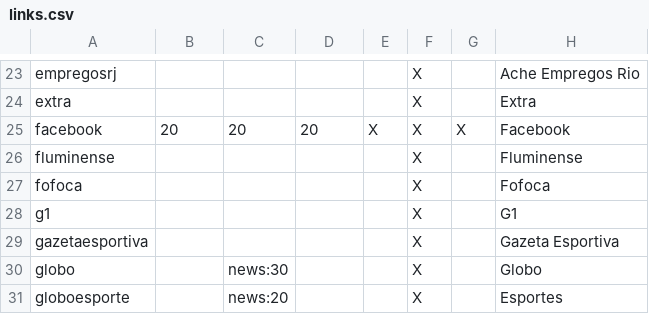
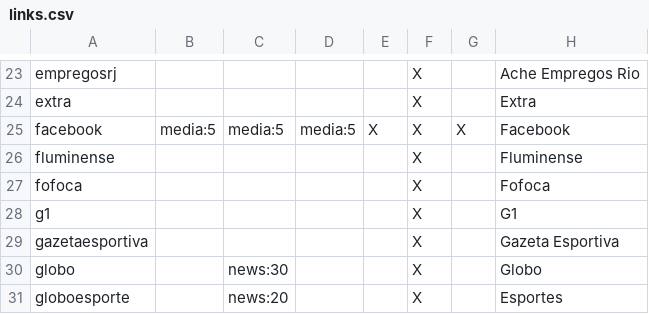
Before and after one commit to endlessm/eos-theme, a CSV file: desktop/links.csv, drawn as a sheet; only a part is shown, gaps mark what is left out; the diff names each change by its address in the sheet, - before the commit and + after, or states it on an @@ line.

Commit message:
Move facebook link from desktop to media folder
[endlessm/eos-shell#897]

```diff
--- a/desktop/links.csv
+++ b/desktop/links.csv
-B25: 20
+B25: media:5
-C25: 20
+C25: media:5
-D25: 20
+D25: media:5
```
